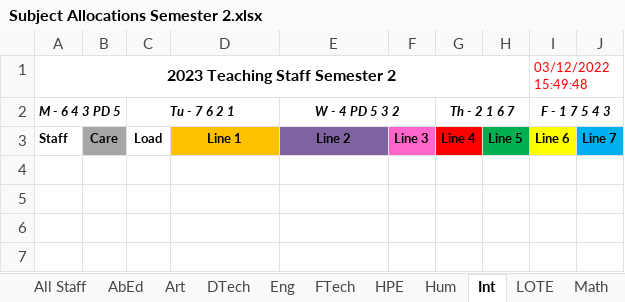
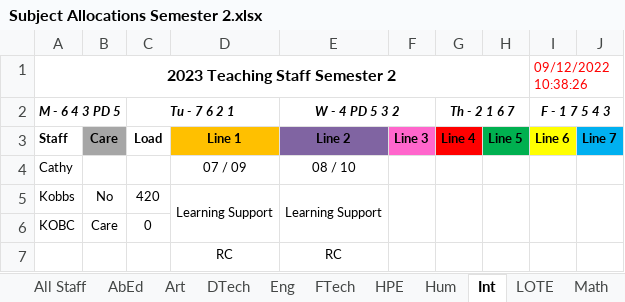
Before and after one commit to MrEldridge22/timetabling, an Excel workbook: Subject Allocations Semester 2.xlsx, sheet Int, drawn as a sheet; values as stored, in another font and other column widths than the file's, no borders; the diff names each change by its address in the sheet, - before the commit and + after, or states it on an @@ line.

```diff
--- a/Subject Allocations Semester 2.xlsx (sheet Int)
+++ b/Subject Allocations Semester 2.xlsx (sheet Int)
-I1 (F - 1 7 5 4 3): 03/12/2022 15:49:48
+I1 (F - 1 7 5 4 3): 09/12/2022 10:38:26
+row 4: Cathy |  |  | 07 / 09 | 08 / 10
+row 5: Kobbs | No | 420 | Learning Support | Learning Support
+row 6: KOBC | Care | 0
+row 7:  |  |  | RC | RC
```
Also changed, not shown: sheet All Staff, sheet SpEd, sheet Eng, sheet Sci, sheet Hum, sheet Math, 8 more sheets, 3 other files.
